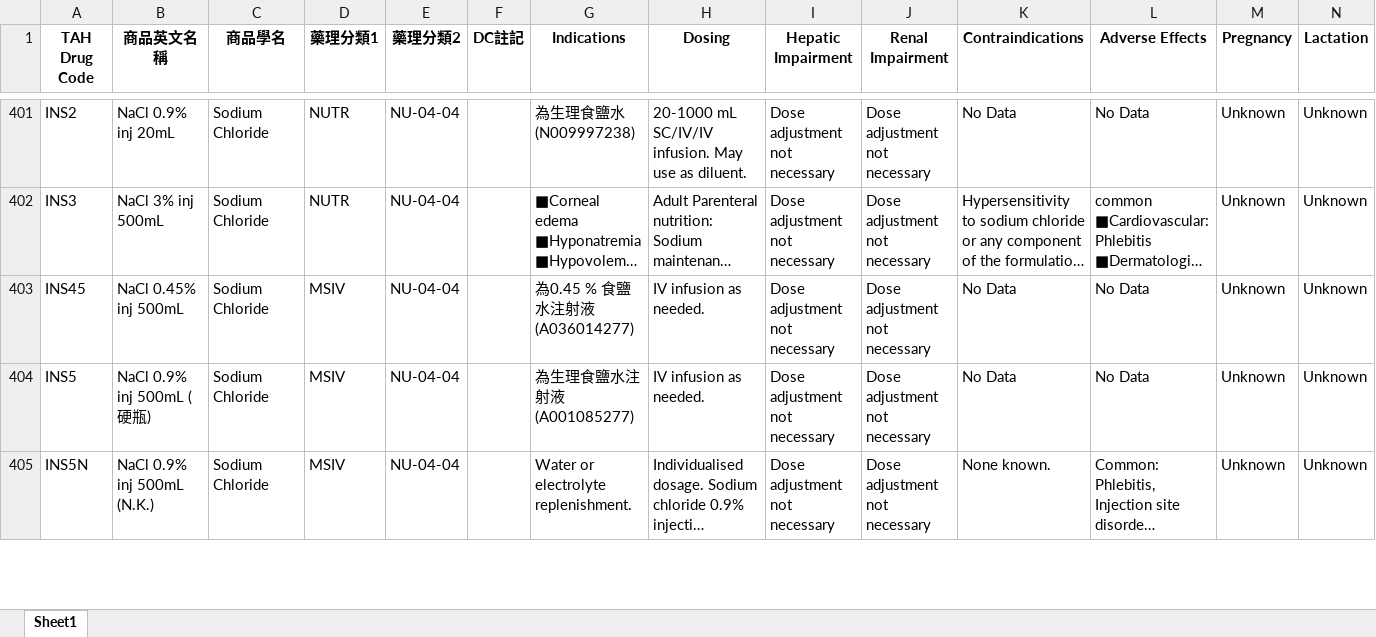
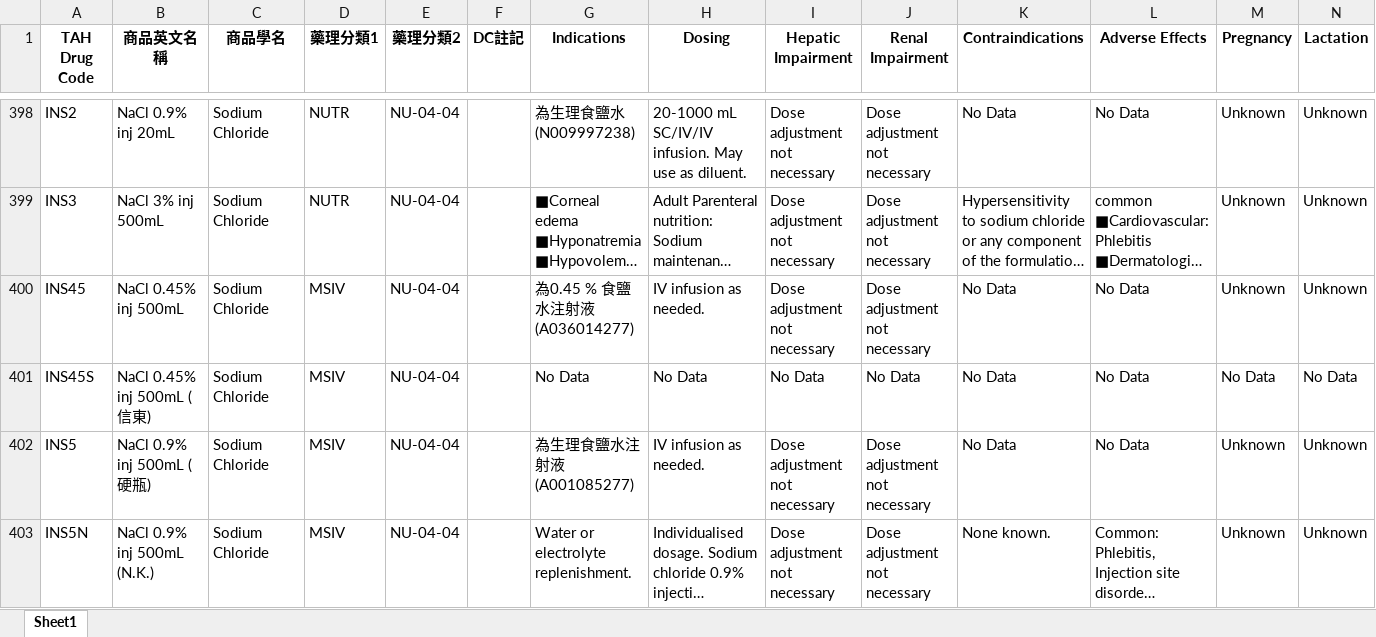
Before and after one commit to shin13/formulary-gitbook, an Excel workbook: formulary.xlsx, sheet Sheet1, drawn as a sheet; only a part is shown, gaps mark what is left out; long unchanged cells end in …; values as stored, in another font and other column widths than the file's, no borders; the diff covers the shown part only; the diff names each change by its address in the sheet, - before the commit and + after, or states it on an @@ line.

Commit message:
Update HIS data

```diff
--- a/formulary.xlsx (sheet Sheet1)
+++ b/formulary.xlsx (sheet Sheet1)
+row 401: INS45S | NaCl 0.45% inj 500mL (信東) | Sodium Chloride | MSIV | NU-04-04 |  | No Data | No Data | No Data | No Data | No Data | No Data | No Data | No Data
```
Also changed, not shown: 3 added rows, 6 removed rows and 18 edited cells elsewhere in this sheet, check_links/summary_data.xlsx, formulary2.xlsx, 20 other files.
